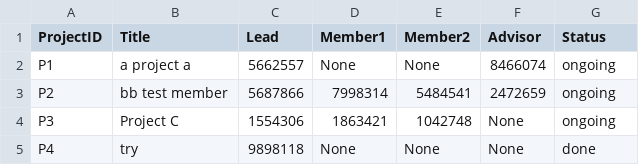
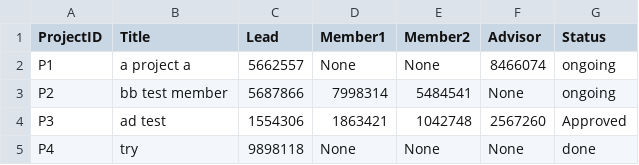
Before and after one commit to colarrbear/final_project, a CSV file: project.csv, drawn as a sheet.

```diff
--- a/project.csv
+++ b/project.csv
@@ -2,4 +2,4 @@ ProjectID,Title,Lead,Member1,Member2,Advisor,Status
 P1,a project a,5662557,None,None,8466074,ongoing
-P2,bb test member,5687866,7998314,5484541,2472659,ongoing
-P3,Project C,1554306,1863421,1042748,None,ongoing
+P2,bb test member,5687866,7998314,5484541,None,ongoing
+P3,ad test,1554306,1863421,1042748,2567260,Approved
 P4,try,9898118,None,None,None,done
```
Also changed, not shown: Examiner_pending_request.csv, 2 other files.
